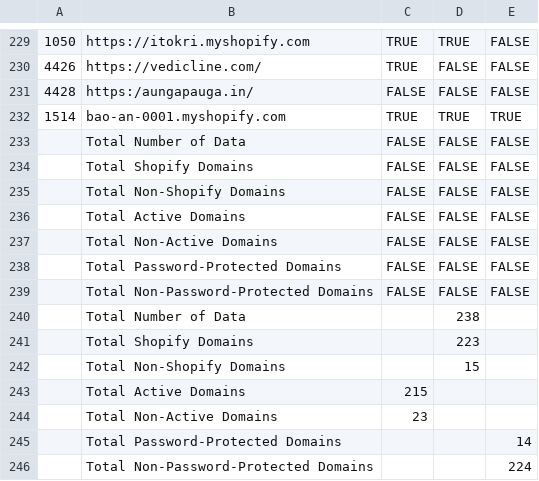
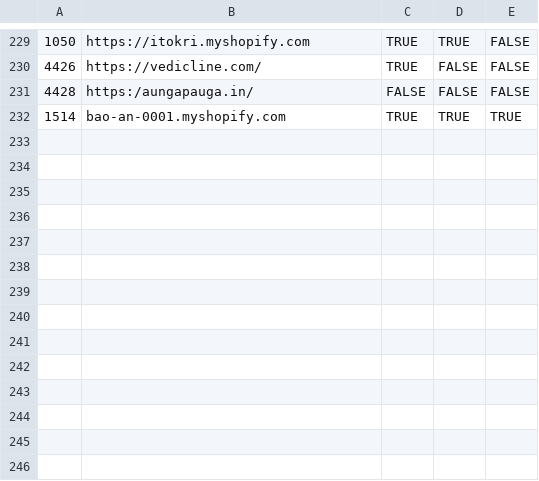
Before and after one commit to Farooque19/Task, a CSV file: client_data.csv, drawn as a sheet; only a part is shown, gaps mark what is left out.

```diff
--- a/client_data.csv
+++ b/client_data.csv
@@ -232,15 +232 @@
 "1514","bao-an-0001.myshopify.com","TRUE","TRUE","TRUE"
-"","Total Number of Data","FALSE","FALSE","FALSE"
-"","Total Shopify Domains","FALSE","FALSE","FALSE"
-"","Total Non-Shopify Domains","FALSE","FALSE","FALSE"
-"","Total Active Domains","FALSE","FALSE","FALSE"
-"","Total Non-Active Domains","FALSE","FALSE","FALSE"
-"","Total Password-Protected Domains","FALSE","FALSE","FALSE"
-"","Total Non-Password-Protected Domains","FALSE","FALSE","FALSE"
-,"Total Number of Data","",238,""
-,"Total Shopify Domains","",223,""
-,"Total Non-Shopify Domains","",15,""
-,"Total Active Domains",215,"",""
-,"Total Non-Active Domains",23,"",""
-,"Total Password-Protected Domains","","",14
-,"Total Non-Password-Protected Domains","","",224
```
Also changed, not shown: 1 other file.
